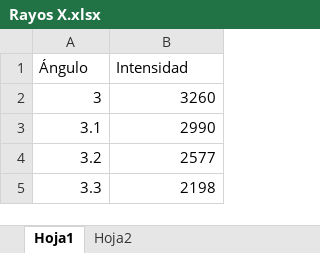
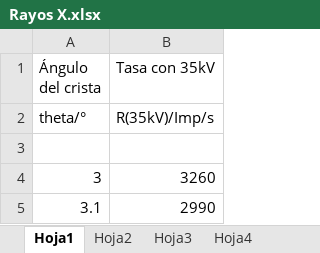
Before and after one commit to slaverdeg/Laboratorio-Intermedio-1, an Excel workbook: Rayos X/Rayos X.xlsx, sheet Hoja1, drawn as a sheet; only a part is shown; the shorter side is filled out with more unchanged rows; values as stored, in another font and other column widths than the file's, no borders; the diff names each change by its address in the sheet, - before the commit and + after, or states it on an @@ line.

```diff
--- a/Rayos X/Rayos X.xlsx (sheet Hoja1)
+++ b/Rayos X/Rayos X.xlsx (sheet Hoja1)
+sheet tab: Hoja3
+sheet tab: Hoja4
@@ column A (Ángulo del crista) renumbered in row 1 @@
-B1: Intensidad
+B1: Tasa con 35kV
+row 2: theta/° | R(35kV)/Imp/s
+row 3: (empty)
```
Also changed, not shown: other sheet tabs, 1 other file.
